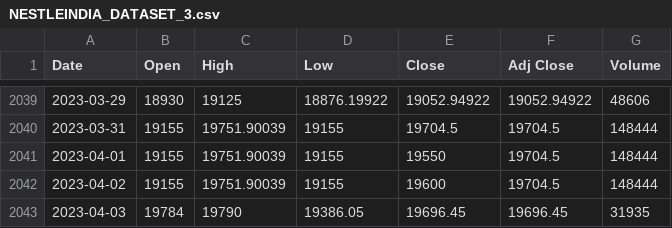
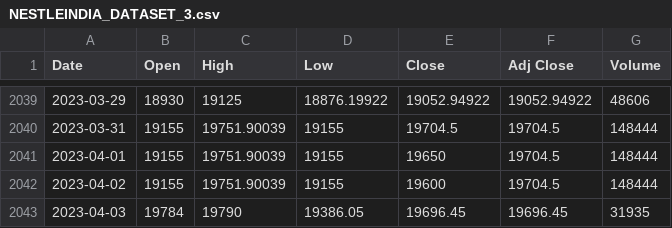
Before and after one commit to prateekrb/StockPricePrediction, a CSV file: NESTLEINDIA_DATASET_3.csv, drawn as a sheet; only a part is shown, gaps mark what is left out.

Commit message:
Add files via upload

```diff
--- a/NESTLEINDIA_DATASET_3.csv
+++ b/NESTLEINDIA_DATASET_3.csv
@@ -2040,3 +2040,3 @@ Date,Open,High,Low,Close,Adj Close,Volume
 2023-03-31,19155,19751.90039,19155,19704.5,19704.5,148444
-2023-04-01,19155,19751.90039,19155,19550,19704.5,148444
+2023-04-01,19155,19751.90039,19155,19650,19704.5,148444
 2023-04-02,19155,19751.90039,19155,19600,19704.5,148444
```
